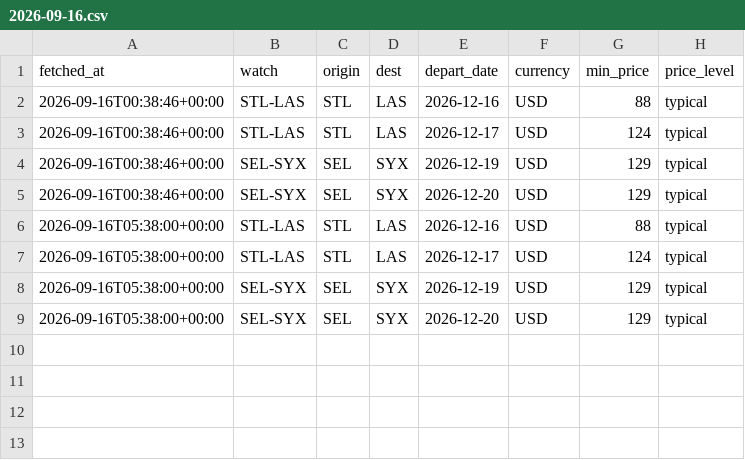
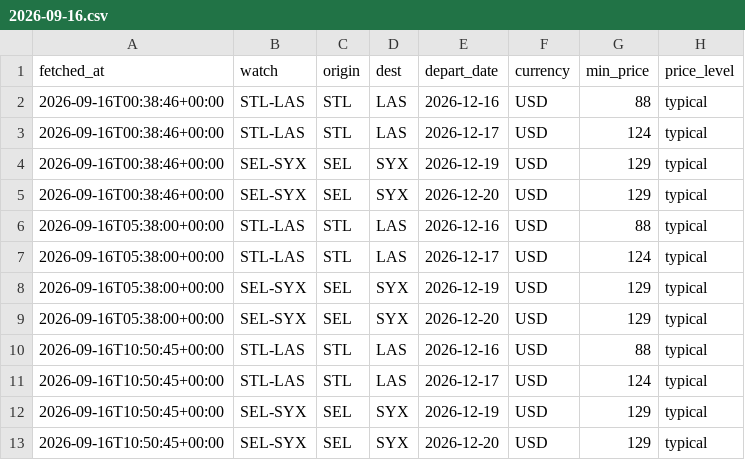
Before and after one commit to yihuang0830/flight-watch, a CSV file: history/2026-09-16.csv, drawn as a sheet; the diff names each change by its address in the sheet, - before the commit and + after, or states it on an @@ line.

```diff
--- a/history/2026-09-16.csv
+++ b/history/2026-09-16.csv
+row 10: 2026-09-16T10:50:45+00:00 | STL-LAS | STL | LAS | 2026-12-16 | USD | 88 | typical
+row 11: 2026-09-16T10:50:45+00:00 | STL-LAS | STL | LAS | 2026-12-17 | USD | 124 | typical
+row 12: 2026-09-16T10:50:45+00:00 | SEL-SYX | SEL | SYX | 2026-12-19 | USD | 129 | typical
+row 13: 2026-09-16T10:50:45+00:00 | SEL-SYX | SEL | SYX | 2026-12-20 | USD | 129 | typical
```
